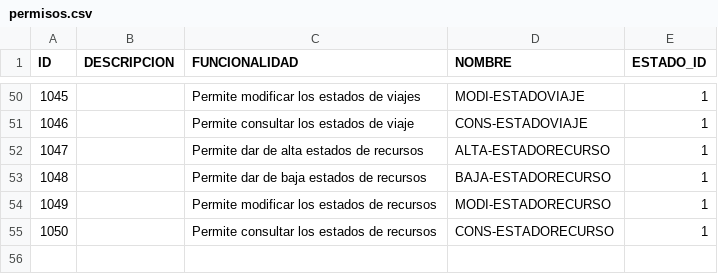
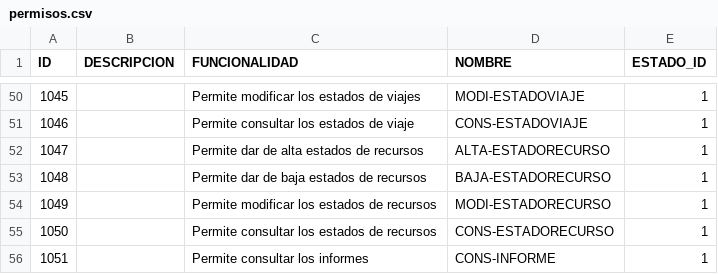
Before and after one commit to fcataniae/seminario, a CSV file: backend-application/backend/src/main/resources/db/csv/permisos.csv, drawn as a sheet; only a part is shown, gaps mark what is left out.

Commit message:
informe

```diff
--- a/backend-application/backend/src/main/resources/db/csv/permisos.csv
+++ b/backend-application/backend/src/main/resources/db/csv/permisos.csv
@@ -55 +55,2 @@ ID,DESCRIPCION,FUNCIONALIDAD,NOMBRE,ESTADO_ID
 1050, ,Permite consultar los estados de recursos,CONS-ESTADORECURSO,1
+1051, ,Permite consultar los informes, CONS-INFORME,1
```
Also changed, not shown: backend-application/backend/src/main/resources/db/csv/rol_permisos.csv, 13 other files.
